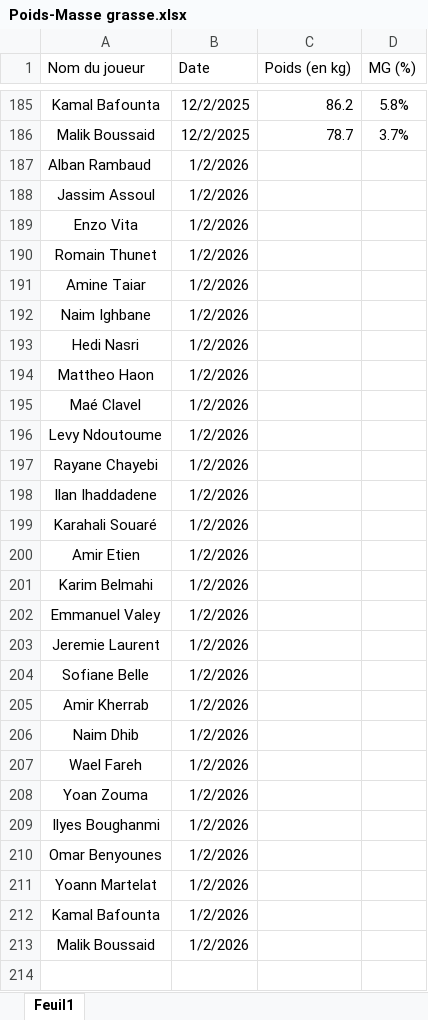
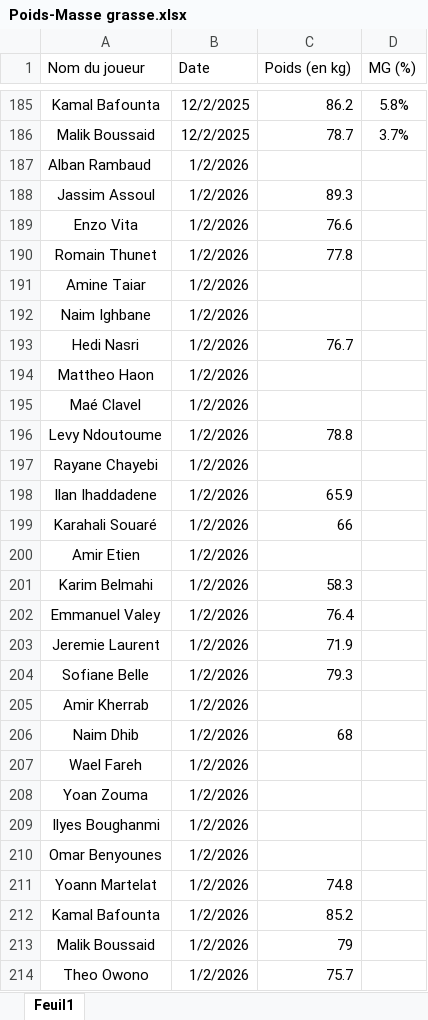
Before and after one commit to Chris15100/lld-app, an Excel workbook: data/Poids-Masse grasse.xlsx, sheet Feuil1, drawn as a sheet; only a part is shown, gaps mark what is left out; values as stored, in another font and other column widths than the file's, no borders; conditional formats not drawn; the diff names each change by its address in the sheet, - before the commit and + after, or states it on an @@ line.

```diff
--- a/data/Poids-Masse grasse.xlsx (sheet Feuil1)
+++ b/data/Poids-Masse grasse.xlsx (sheet Feuil1)
-C188 (Poids (en kg)): (empty)
+C188 (Poids (en kg)): 89.3
-C189 (Poids (en kg)): (empty)
+C189 (Poids (en kg)): 76.6
-C190 (Poids (en kg)): (empty)
+C190 (Poids (en kg)): 77.8
-C193 (Poids (en kg)): (empty)
+C193 (Poids (en kg)): 76.7
-C196 (Poids (en kg)): (empty)
+C196 (Poids (en kg)): 78.8
-C198 (Poids (en kg)): (empty)
+C198 (Poids (en kg)): 65.9
-C199 (Poids (en kg)): (empty)
+C199 (Poids (en kg)): 66
-C201 (Poids (en kg)): (empty)
+C201 (Poids (en kg)): 58.3
-C202 (Poids (en kg)): (empty)
+C202 (Poids (en kg)): 76.4
-C203 (Poids (en kg)): (empty)
+C203 (Poids (en kg)): 71.9
-C204 (Poids (en kg)): (empty)
+C204 (Poids (en kg)): 79.3
-C206 (Poids (en kg)): (empty)
+C206 (Poids (en kg)): 68
-C211 (Poids (en kg)): (empty)
+C211 (Poids (en kg)): 74.8
-C212 (Poids (en kg)): (empty)
+C212 (Poids (en kg)): 85.2
-C213 (Poids (en kg)): (empty)
+C213 (Poids (en kg)): 79
+row 214: Theo Owono | 1/2/2026 | 75.7
```
Also changed, not shown: data/DonneesGPSPropres.xlsx, data/Présences.xlsx, 1 other file.
